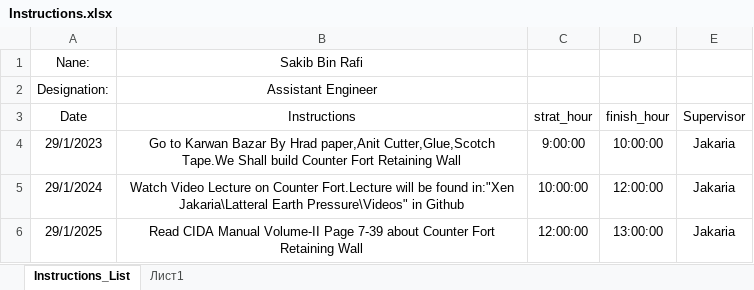
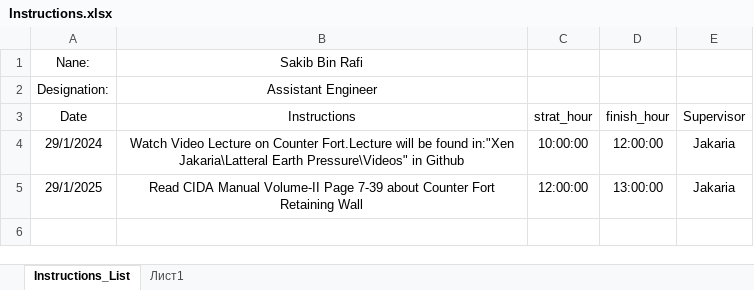
Before and after one commit to dc8r207/Designs_All, an Excel workbook: AE Sakib/Instructions.xlsx, sheet Instructions_List, drawn as a sheet; values as stored, in another font and other column widths than the file's, no borders; the diff names each change by its address in the sheet, - before the commit and + after, or states it on an @@ line.

Commit message:
mycommit
mycommit

```diff
--- a/AE Sakib/Instructions.xlsx (sheet Instructions_List)
+++ b/AE Sakib/Instructions.xlsx (sheet Instructions_List)
-row 4: 29/1/2023 | Go to Karwan Bazar By Hrad paper,Anit Cutter,Glue,Scotch Tape.We Shall build Counter Fort Retaining Wall | 9:00:00 | 10:00:00 | Jakaria
```
